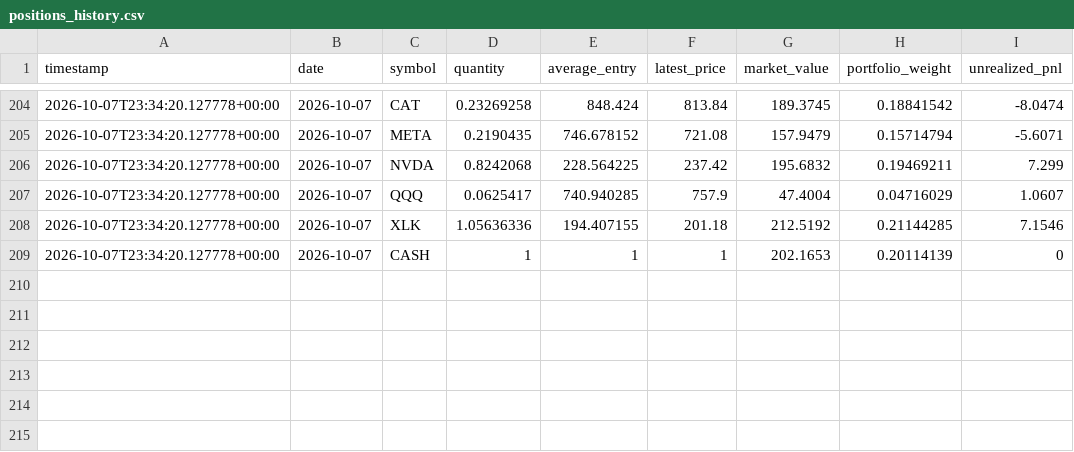
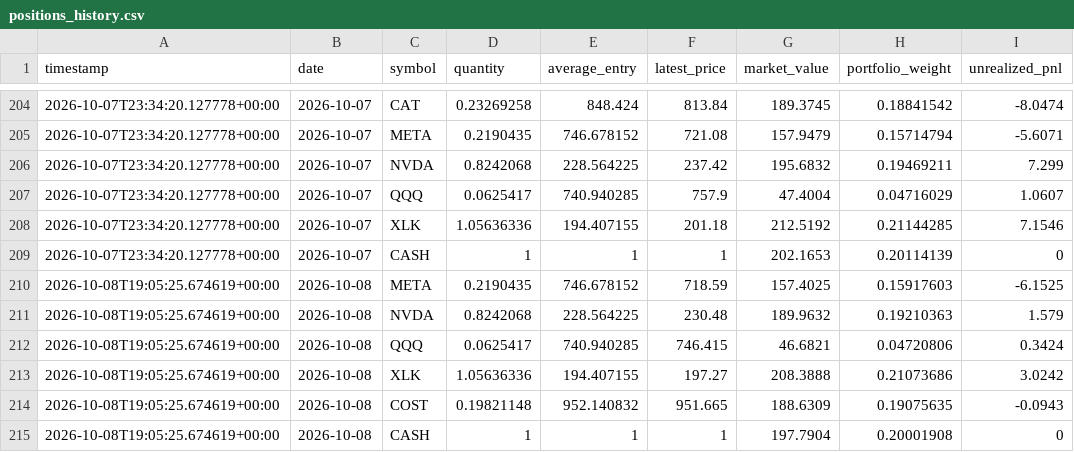
Before and after one commit to GaryPalfreman/Autonomous-Paper-Trading-Bot, a CSV file: data/positions_history.csv, drawn as a sheet; only a part is shown, gaps mark what is left out.

```diff
--- a/data/positions_history.csv
+++ b/data/positions_history.csv
@@ -209 +209,7 @@ timestamp,date,symbol,quantity,average_entry,latest_price,market_value,portfolio
 2026-10-07T23:34:20.127778+00:00,2026-10-07,CASH,1,1,1,202.1653,0.20114139,0
+2026-10-08T19:05:25.674619+00:00,2026-10-08,META,0.2190435,746.678152,718.59,157.4025,0.15917603,-6.1525
+2026-10-08T19:05:25.674619+00:00,2026-10-08,NVDA,0.8242068,228.564225,230.48,189.9632,0.19210363,1.579
+2026-10-08T19:05:25.674619+00:00,2026-10-08,QQQ,0.0625417,740.940285,746.415,46.6821,0.04720806,0.3424
+2026-10-08T19:05:25.674619+00:00,2026-10-08,XLK,1.05636336,194.407155,197.27,208.3888,0.21073686,3.0242
+2026-10-08T19:05:25.674619+00:00,2026-10-08,COST,0.19821148,952.140832,951.665,188.6309,0.19075635,-0.0943
+2026-10-08T19:05:25.674619+00:00,2026-10-08,CASH,1,1,1,197.7904,0.20001908,0
```
Also changed, not shown: data/benchmark_history.csv, data/decisions.csv, 6 other files.
